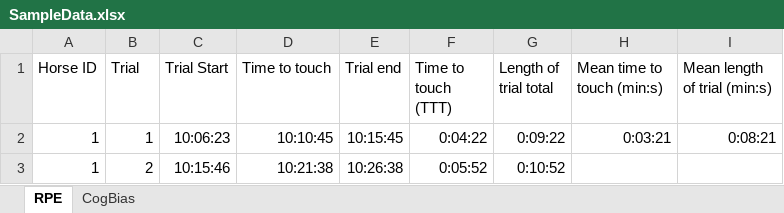
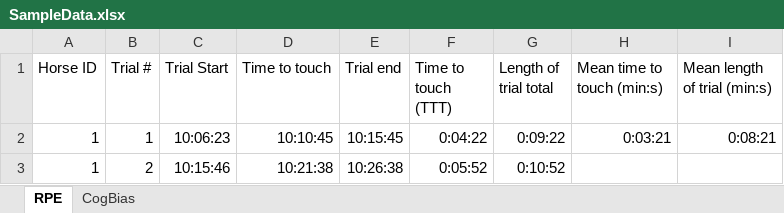
Before and after one commit to DataBooth/horse-logic, an Excel workbook: docs/provided/SampleData.xlsx, sheet RPE, drawn as a sheet; only a part is shown; values as stored, in another font and other column widths than the file's, no borders; the diff names each change by its address in the sheet, - before the commit and + after, or states it on an @@ line.

Commit message:
Trial to Trial # rename

```diff
--- a/docs/provided/SampleData.xlsx (sheet RPE)
+++ b/docs/provided/SampleData.xlsx (sheet RPE)
-B1: Trial
+B1: Trial #
```
